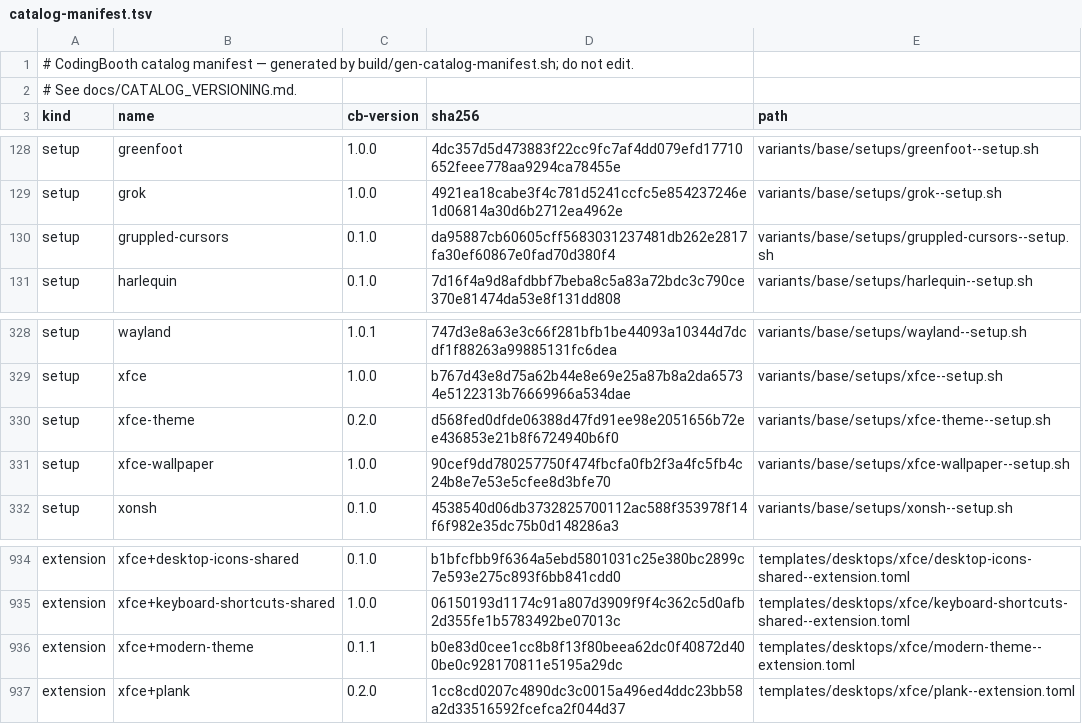
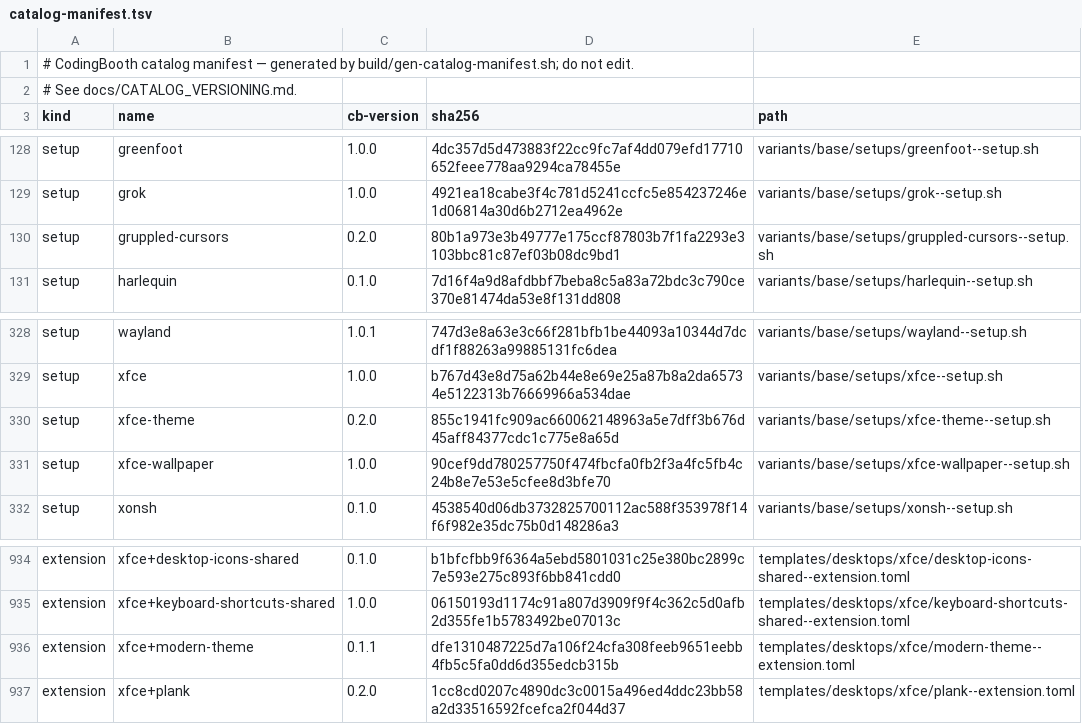
Before and after one commit to NawaMan/CodingBooth, a TSV file: build/catalog-manifest.tsv, drawn as a sheet; only a part is shown, gaps mark what is left out.

```diff
--- a/build/catalog-manifest.tsv
+++ b/build/catalog-manifest.tsv
@@ -129,3 +129,3 @@ setup	greenfoot	1.0.0	4dc357d5d473883f22cc9fc7af4dd079efd17710652feee778aa9294ca
 setup	grok	1.0.0	4921ea18cabe3f4c781d5241ccfc5e854237246e1d06814a30d6b2712ea4962e	variants/base/setups/grok--setup.sh
-setup	gruppled-cursors	0.1.0	da95887cb60605cff5683031237481db262e2817fa30ef60867e0fad70d380f4	variants/base/setups/gruppled-cursors--setup.sh
+setup	gruppled-cursors	0.2.0	80b1a973e3b49777e175ccf87803b7f1fa2293e3103bbc81c87ef03b08dc9bd1	variants/base/setups/gruppled-cursors--setup.sh
 setup	harlequin	0.1.0	7d16f4a9d8afdbbf7beba8c5a83a72bdc3c790ce370e81474da53e8f131dd808	variants/base/setups/harlequin--setup.sh
@@ -329,3 +329,3 @@ setup	wayland	1.0.1	747d3e8a63e3c66f281bfb1be44093a10344d7dcdf1f88263a99885131fc
 setup	xfce	1.0.0	b767d43e8d75a62b44e8e69e25a87b8a2da65734e5122313b76669966a534dae	variants/base/setups/xfce--setup.sh
-setup	xfce-theme	0.2.0	d568fed0dfde06388d47fd91ee98e2051656b72ee436853e21b8f6724940b6f0	variants/base/setups/xfce-theme--setup.sh
+setup	xfce-theme	0.2.0	855c1941fc909ac660062148963a5e7dff3b676d45aff84377cdc1c775e8a65d	variants/base/setups/xfce-theme--setup.sh
 setup	xfce-wallpaper	1.0.0	90cef9dd780257750f474fbcfa0fb2f3a4fc5fb4c24b8e7e53e5cfee8d3bfe70	variants/base/setups/xfce-wallpaper--setup.sh
@@ -935,3 +935,3 @@ extension	xfce+desktop-icons-shared	0.1.0	b1bfcfbb9f6364a5ebd5801031c25e380bc289
 extension	xfce+keyboard-shortcuts-shared	1.0.0	06150193d1174c91a807d3909f9f4c362c5d0afb2d355fe1b5783492be07013c	templates/desktops/xfce/keyboard-shortcuts-shared--extension.toml
-extension	xfce+modern-theme	0.1.1	b0e83d0cee1cc8b8f13f80beea62dc0f40872d400be0c928170811e5195a29dc	templates/desktops/xfce/modern-theme--extension.toml
+extension	xfce+modern-theme	0.1.1	dfe1310487225d7a106f24cfa308feeb9651eebb4fb5c5fa0dd6d355edcb315b	templates/desktops/xfce/modern-theme--extension.toml
 extension	xfce+plank	0.2.0	1cc8cd0207c4890dc3c0015a496ed4ddc23bb58a2d33516592fcefca2f044d37	templates/desktops/xfce/plank--extension.toml
```
Also changed, not shown: 5 other files.
